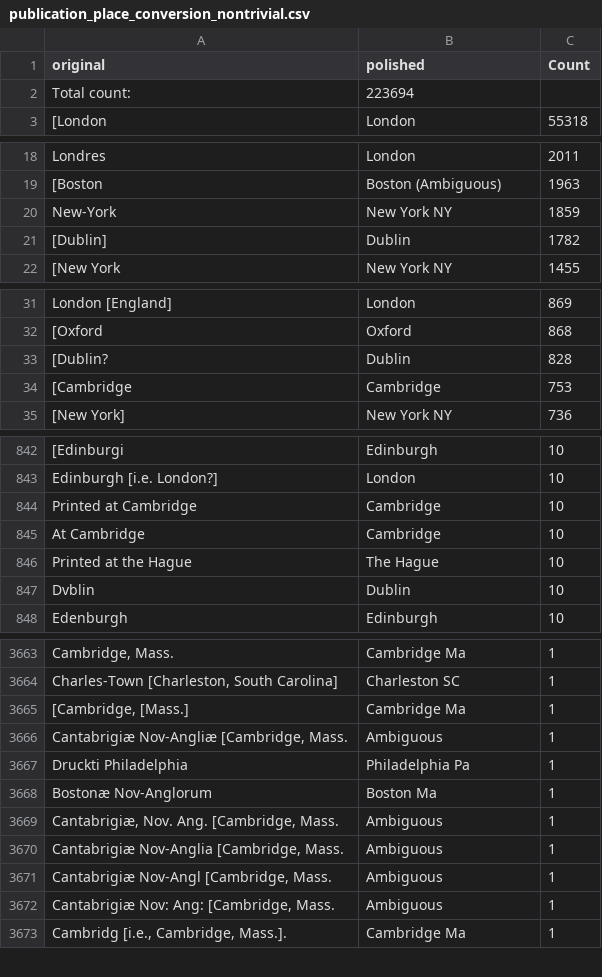
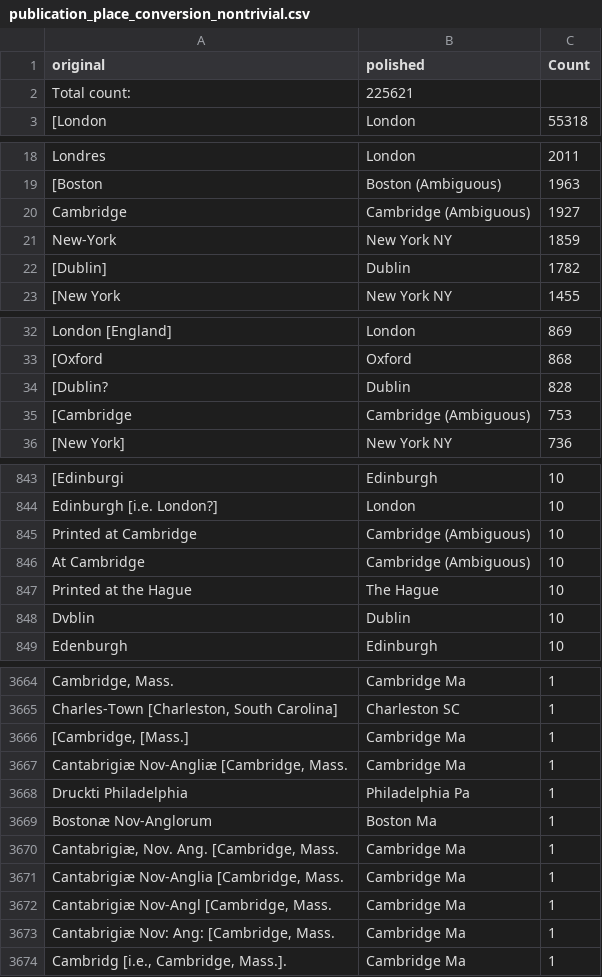
Before and after one commit to COMHIS/estc, a CSV file: inst/examples/output.tables/publication_place_conversion_nontrivial.csv, drawn as a sheet; only a part is shown, gaps mark what is left out; addresses are those after the commit; the diff covers the shown part only; the diff names each change by its address in the sheet, - before the commit and + after, or states it on an @@ line.

```diff
--- a/inst/examples/output.tables/publication_place_conversion_nontrivial.csv
+++ b/inst/examples/output.tables/publication_place_conversion_nontrivial.csv
-B2 (polished): 223694
+B2 (polished): 225621
+row 20: Cambridge | Cambridge (Ambiguous) | 1927
-B35 (polished): Cambridge
+B35 (polished): Cambridge (Ambiguous)
-B845:B846 (polished): Cambridge
+B845:B846 (polished): Cambridge (Ambiguous)
-B3667 (polished): Ambiguous
+B3667 (polished): Cambridge Ma
-B3670:B3673 (polished): Ambiguous
+B3670:B3673 (polished): Cambridge Ma
```
Also changed, not shown: 17 edited cells elsewhere in this file, inst/examples/output.tables/absentgeocoordinates.csv, inst/examples/output.tables/country_accepted.csv, 12 other files.
